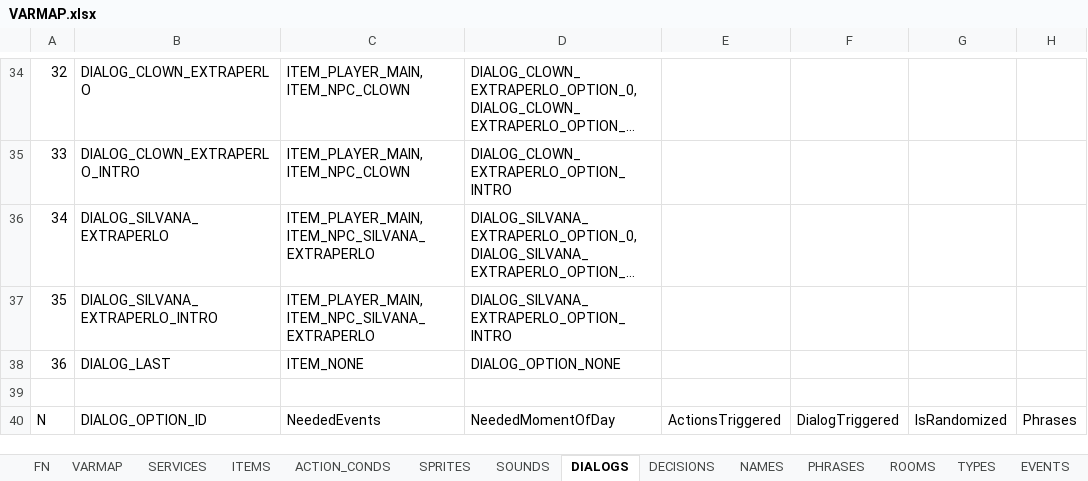
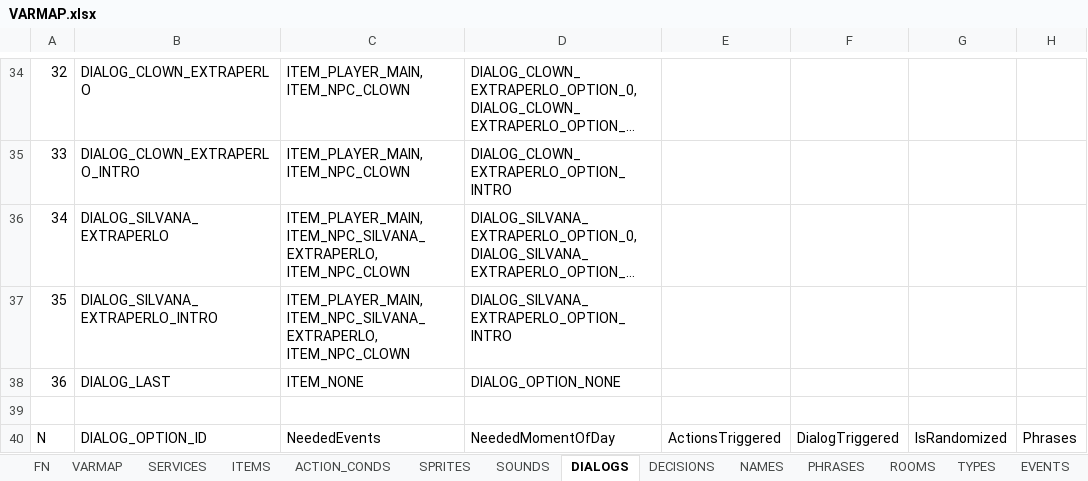
Before and after one commit to ivor4/Goblins3_AnotherQuest, an Excel workbook: VARMAP_Generator/VARMAP.xlsx, sheet DIALOGS, drawn as a sheet; only a part is shown, gaps mark what is left out; long unchanged cells end in …; values as stored, in another font and other column widths than the file's, no borders; charts and pictures and table styles not drawn; the diff names each change by its address in the sheet, - before the commit and + after, or states it on an @@ line.

```diff
--- a/VARMAP_Generator/VARMAP.xlsx (sheet DIALOGS)
+++ b/VARMAP_Generator/VARMAP.xlsx (sheet DIALOGS)
-C36:C37: ITEM_PLAYER_MAIN, ITEM_NPC_SILVANA_EXTRAPERLO
+C36:C37: ITEM_PLAYER_MAIN, ITEM_NPC_SILVANA_EXTRAPERLO, ITEM_NPC_CLOWN
```
Also changed, not shown: sheet TYPES, 43 other files.
